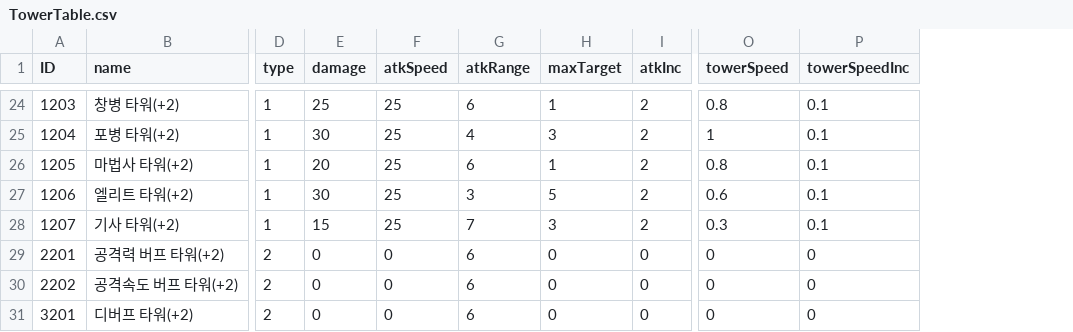
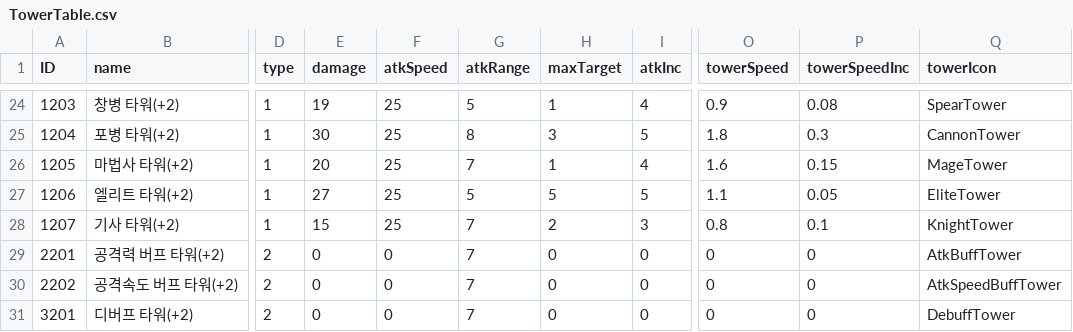
Before and after one commit to Kim-coding/Autocannon-Centre, a CSV file: Assets/Resources/Table/TowerTable.csv, drawn as a sheet; only a part is shown, gaps mark what is left out; the diff covers the shown part only; the diff names each change by its address in the sheet, - before the commit and + after, or states it on an @@ line.

```diff
--- a/Assets/Resources/Table/TowerTable.csv
+++ b/Assets/Resources/Table/TowerTable.csv
+column Q (towerIcon), rows 24-31: SpearTower | CannonTower | MageTower | EliteTower | KnightTower | AtkBuffTower | AtkSpeedBuffTower | DebuffTower
-E24 (damage): 25
+E24 (damage): 19
-G24 (atkRange): 6
+G24 (atkRange): 5
-I24 (atkInc): 2
+I24 (atkInc): 4
-O24 (towerSpeed): 0.8
+O24 (towerSpeed): 0.9
-P24 (towerSpeedInc): 0.1
+P24 (towerSpeedInc): 0.08
-G25 (atkRange): 4
+G25 (atkRange): 8
-I25 (atkInc): 2
+I25 (atkInc): 5
-O25 (towerSpeed): 1
+O25 (towerSpeed): 1.8
-P25 (towerSpeedInc): 0.1
+P25 (towerSpeedInc): 0.3
-G26 (atkRange): 6
+G26 (atkRange): 7
-I26 (atkInc): 2
+I26 (atkInc): 4
-O26 (towerSpeed): 0.8
+O26 (towerSpeed): 1.6
-P26 (towerSpeedInc): 0.1
+P26 (towerSpeedInc): 0.15
-E27 (damage): 30
+E27 (damage): 27
-G27 (atkRange): 3
+G27 (atkRange): 5
-I27 (atkInc): 2
+I27 (atkInc): 5
-O27 (towerSpeed): 0.6
+O27 (towerSpeed): 1.1
-P27 (towerSpeedInc): 0.1
+P27 (towerSpeedInc): 0.05
-H28 (maxTarget): 3
+H28 (maxTarget): 2
-I28 (atkInc): 2
+I28 (atkInc): 3
-O28 (towerSpeed): 0.3
+O28 (towerSpeed): 0.8
-G29:G31 (atkRange): 6
+G29:G31 (atkRange): 7
```
Also changed, not shown: 63 edited cells elsewhere in this file, 13 other files.
